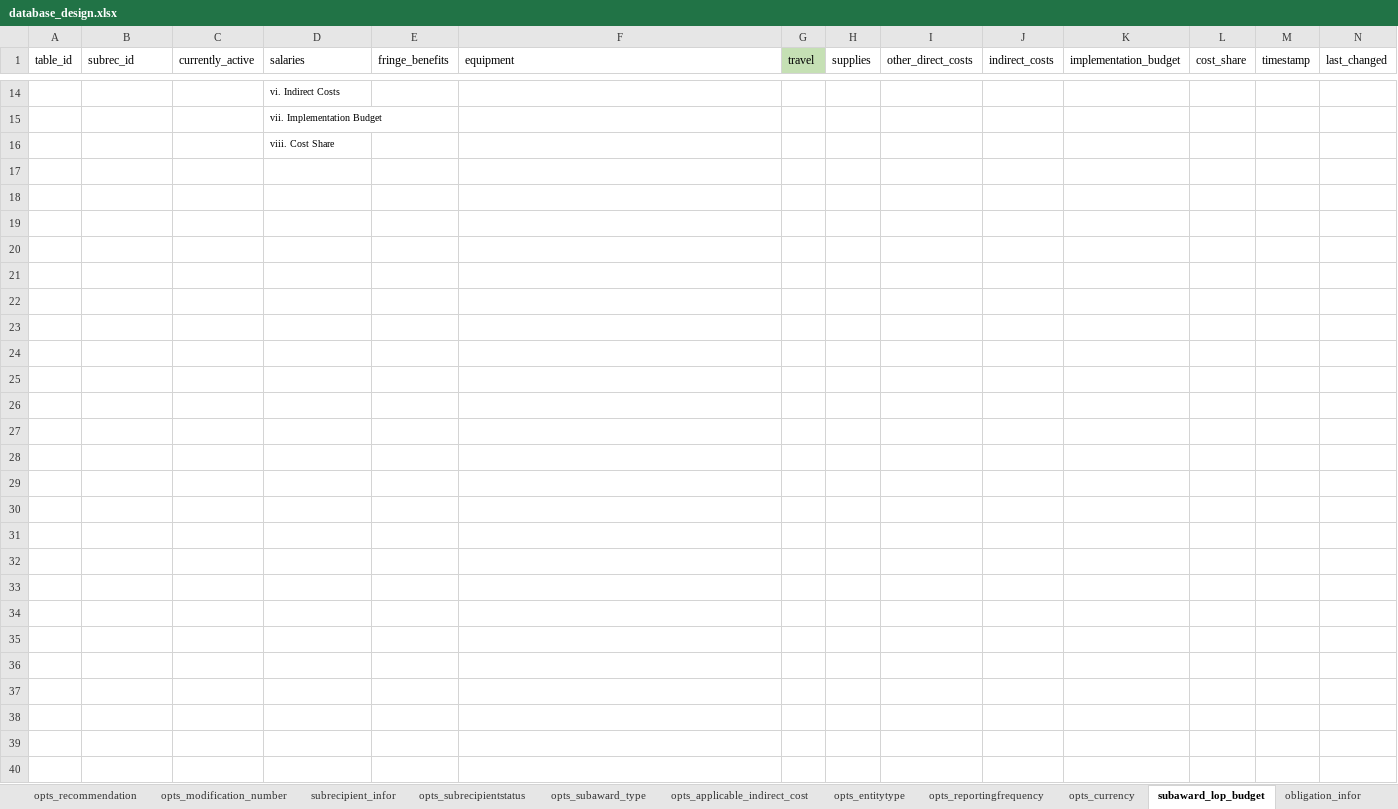
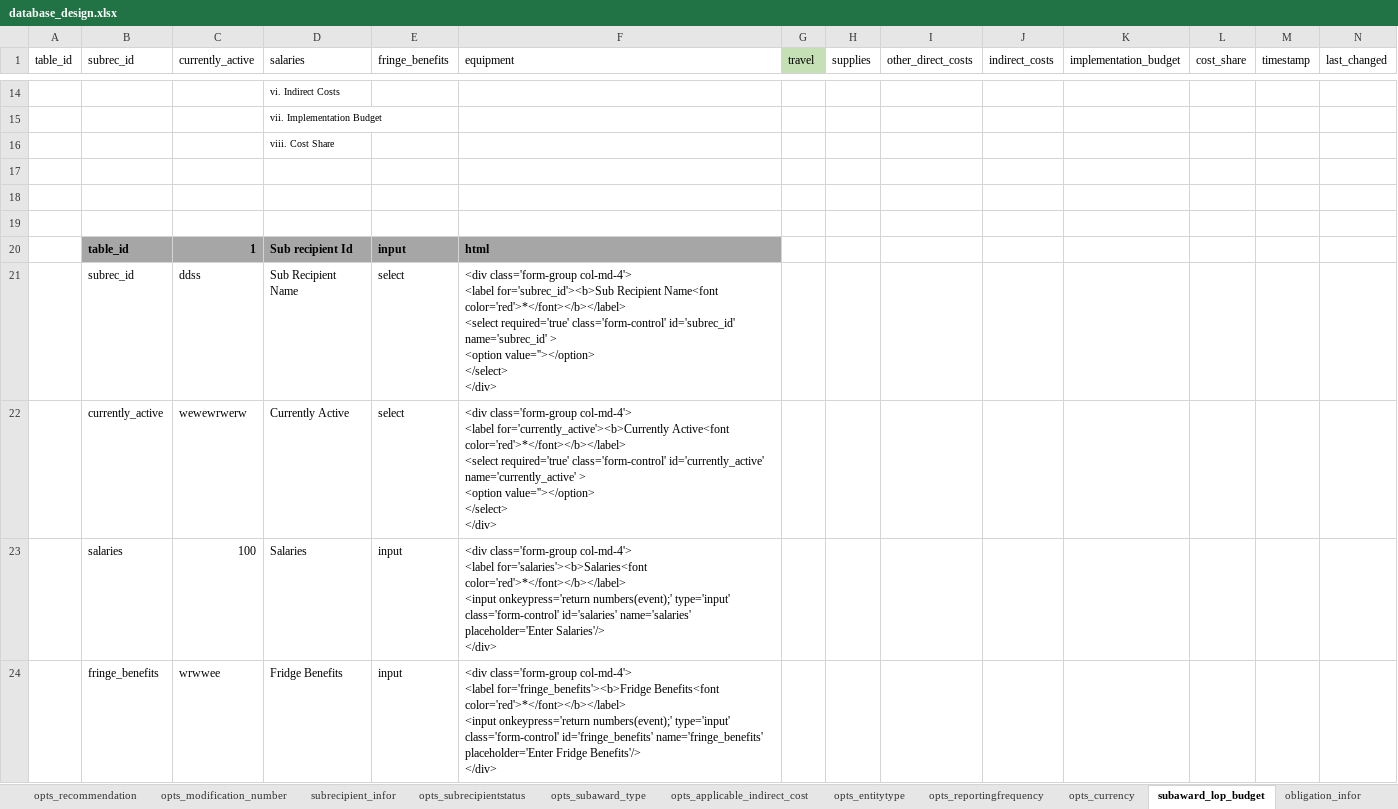
Before and after one commit to elkant/Grants, an Excel workbook: web/database_design.xlsx, sheet subaward_lop_budget, drawn as a sheet; only a part is shown, gaps mark what is left out; values as stored, in another font and other column widths than the file's, no borders; conditional formats not drawn; rows hold the shown columns only; ↵ is a line break in a cell; the diff covers the shown part only; the diff names each change by its address in the sheet, - before the commit and + after, or states it on an @@ line.

```diff
--- a/web/database_design.xlsx (sheet subaward_lop_budget)
+++ b/web/database_design.xlsx (sheet subaward_lop_budget)
+row 17: (empty)
+row 18: (empty)
+row 19: (empty)
+row 20:  | table_id | 1 | Sub recipient Id | input | html
+row 21:  | subrec_id | ddss | Sub Recipient Name | select | <div class='form-group col-md-4'> ↵ <label for='subrec_id'><b>Sub Recipient Name<font color='red'>*</font></b></label> ↵ <select required='true' class='form-control' id='subrec_id' name='subrec_id' > ↵ <option value=''></option> ↵ </select> ↵ </div>
+row 22:  | currently_active | wewewrwerw | Currently Active | select | <div class='form-group col-md-4'> ↵ <label for='currently_active'><b>Currently Active<font color='red'>*</font></b></label> ↵ <select required='true' class='form-control' id='currently_active' name='currently_active' > ↵ <option value=''></option> ↵ </select> ↵ </div>
+row 23:  | salaries | 100 | Salaries | input | <div class='form-group col-md-4'> ↵ <label for='salaries'><b>Salaries<font color='red'>*</font></b></label> ↵ <input onkeypress='return numbers(event);' type='input' class='form-control' id='salaries' name='salaries' placeholder='Enter Salaries'/> ↵ </div>
+row 24:  | fringe_benefits | wrwwee | Fridge Benefits | input | <div class='form-group col-md-4'> ↵ <label for='fringe_benefits'><b>Fridge Benefits<font color='red'>*</font></b></label> ↵ <input onkeypress='return numbers(event);' type='input' class='form-control' id='fringe_benefits' name='fringe_benefits' placeholder='Enter Fridge Benefits'/> ↵ </div>
```
Also changed, not shown: 8 added rows elsewhere in this sheet, sheet modification_details, sheet financial_reports, 22 other files.
